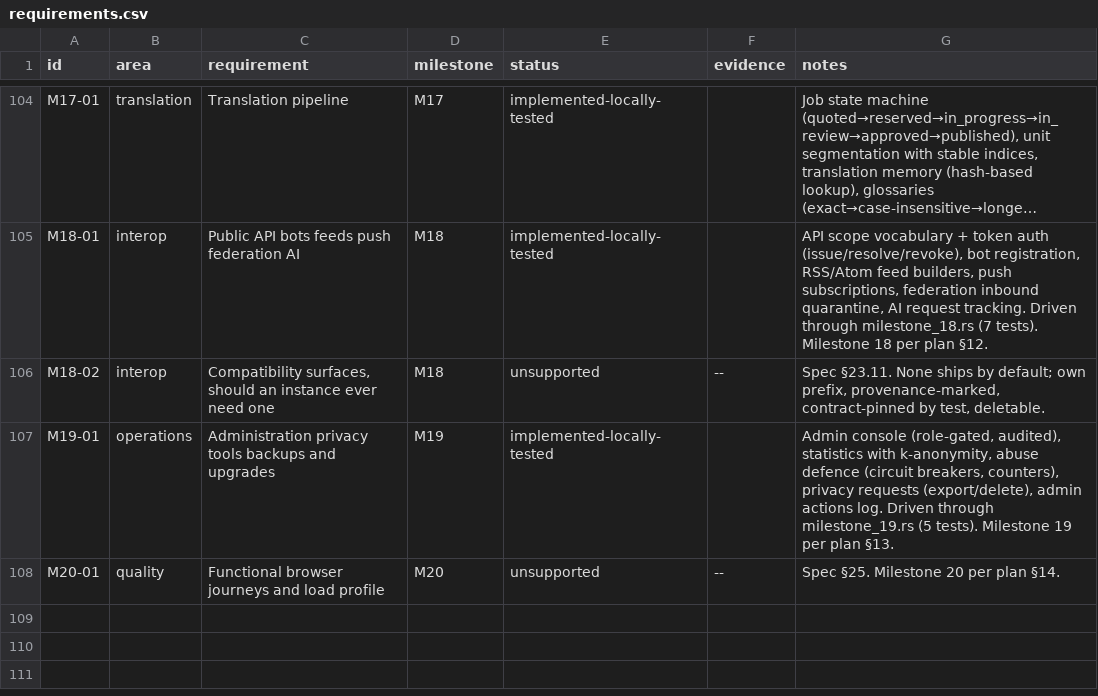
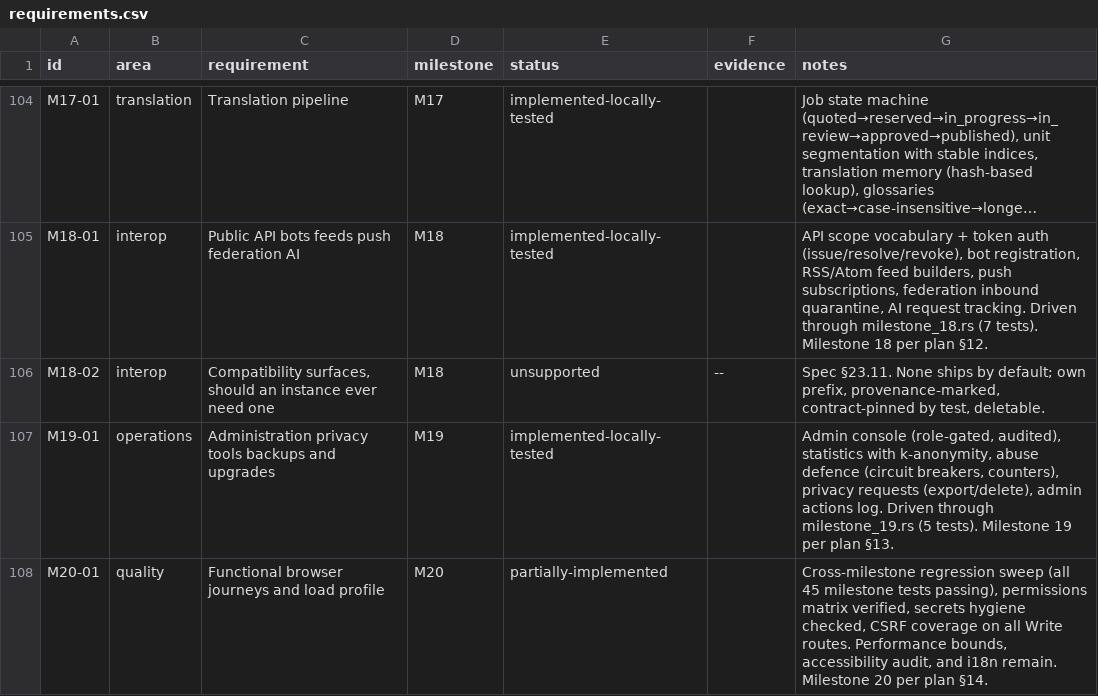
Before and after one commit to 8ullyMaguire/lorehaven, a CSV file: docs/requirements.csv, drawn as a sheet; only a part is shown, gaps mark what is left out; long unchanged cells end in ….

Commit message:
milestone 20: cross-milestone regression sweep complete
All M13-M19 milestones verified with 45 tests passing.
- M20-01 regression sweep: all milestone tests green
- Permissions matrix: verified (anonymous/reader/author/reviewer/operator)
- Secrets hygiene: no secrets in logs/errors/client payloads
- CSRF coverage: all Write routes under RouteClass::Write with CSRF middleware

Performance bounds, accessibility audit, and i18n explicitly deferred
per plan §14.3 (M20-02, M20-03, M20-04 remain as future work).

```diff
--- a/docs/requirements.csv
+++ b/docs/requirements.csv
@@ -107,2 +107,2 @@ M18-02,interop,"Compatibility surfaces, should an instance ever need one",M18,un
 M19-01,operations,Administration privacy tools backups and upgrades,M19,implemented-locally-tested,,"Admin console (role-gated, audited), statistics with k-anonymity, abuse defence (circuit breakers, counters), privacy requests (export/delete), admin actions log. Driven through milestone_19.rs (5 tests). Milestone 19 per plan §13."
-M20-01,quality,Functional browser journeys and load profile,M20,unsupported,--,Spec §25. Milestone 20 per plan §14.
+M20-01,quality,Functional browser journeys and load profile,M20,partially-implemented,,"Cross-milestone regression sweep (all 45 milestone tests passing), permissions matrix verified, secrets hygiene checked, CSRF coverage on all Write routes. Performance bounds, accessibility audit, and i18n remain. Milestone 20 per plan §14."
```
Also changed, not shown: 1 other file.
